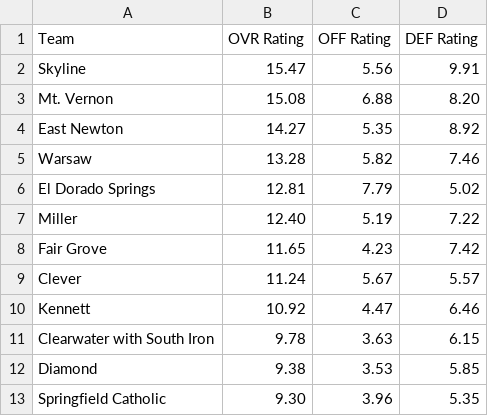
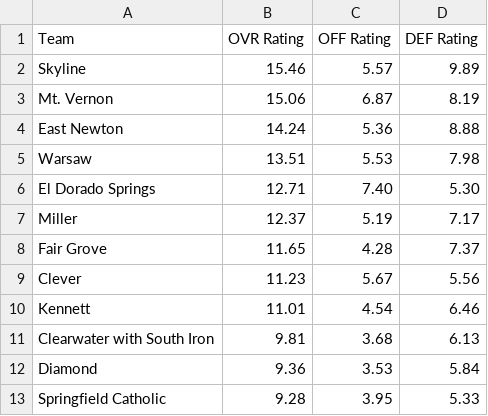
Before and after one commit to AllMOSports/Spring-Softball-Rankings, a CSV file: ratings_class2.csv, drawn as a sheet; only a part is shown; the diff covers the shown part only.

```diff
--- a/ratings_class2.csv
+++ b/ratings_class2.csv
@@ -1,13 +1,13 @@
 Team,OVR Rating,OFF Rating,DEF Rating
-Skyline,15.47,5.56,9.91
-Mt. Vernon,15.08,6.88,8.20
-East Newton,14.27,5.35,8.92
-Warsaw,13.28,5.82,7.46
-El Dorado Springs,12.81,7.79,5.02
-Miller,12.40,5.19,7.22
-Fair Grove,11.65,4.23,7.42
-Clever,11.24,5.67,5.57
-Kennett,10.92,4.47,6.46
-Clearwater with South Iron,9.78,3.63,6.15
-Diamond,9.38,3.53,5.85
-Springfield Catholic,9.30,3.96,5.35
+Skyline,15.46,5.57,9.89
+Mt. Vernon,15.06,6.87,8.19
+East Newton,14.24,5.36,8.88
+Warsaw,13.51,5.53,7.98
+El Dorado Springs,12.71,7.40,5.30
+Miller,12.37,5.19,7.17
+Fair Grove,11.65,4.28,7.37
+Clever,11.23,5.67,5.56
+Kennett,11.01,4.54,6.46
+Clearwater with South Iron,9.81,3.68,6.13
+Diamond,9.36,3.53,5.84
+Springfield Catholic,9.28,3.95,5.33
```
Also changed, not shown: 152 edited cells elsewhere in this file, ratings_all.csv, ratings_class1.csv, 4 other files.
